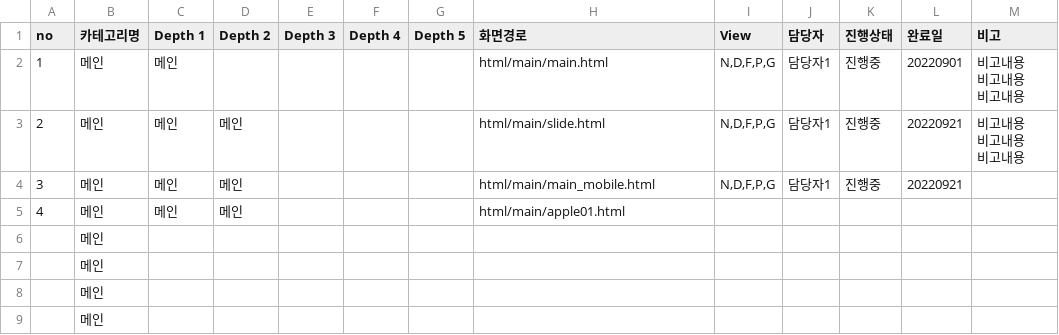
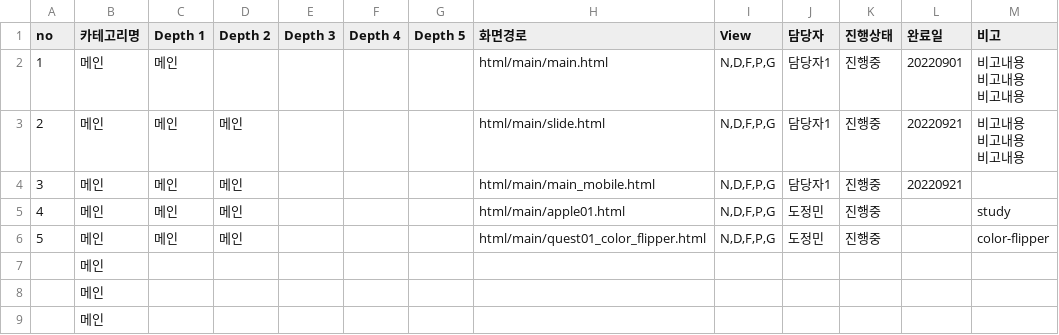
Before and after one commit to JungminDo/meritz-plan, a CSV file: cl.csv, drawn as a sheet.

Commit message:
color_flipper 추가

```diff
--- a/cl.csv
+++ b/cl.csv
@@ -8,4 +8,4 @@ no,카테고리명,Depth 1,Depth 2,Depth 3,Depth 4,Depth 5,화면경로,View,담
 3,메인,메인,메인,,,,html/main/main_mobile.html,"N,D,F,P,G",담당자1,진행중,20220921,
-4,메인,메인,메인,,,,html/main/apple01.html,,,,,
-,메인,,,,,,,,,,,
+4,메인,메인,메인,,,,html/main/apple01.html,"N,D,F,P,G",도정민,진행중,,study
+5,메인,메인,메인,,,,html/main/quest01_color_flipper.html,"N,D,F,P,G",도정민,진행중,,color-flipper
 ,메인,,,,,,,,,,,
```
Also changed, not shown: 8 other files.
